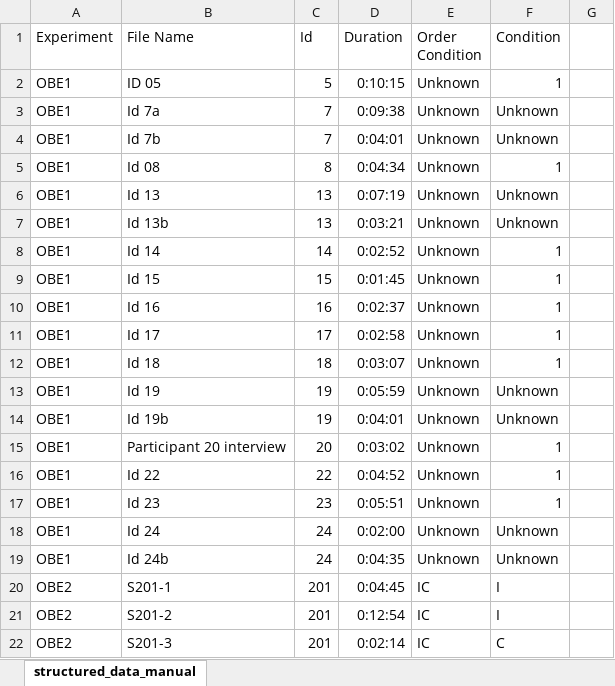
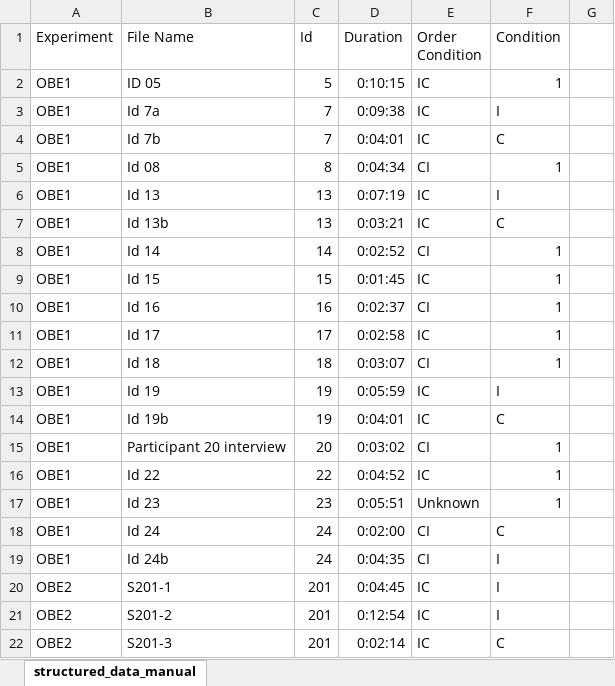
Before and after one commit to AfroDeivid/automatic-interviews-processing, an Excel workbook: interviews_corrected/structured_data_manual.xlsx, sheet structured_data_manual, drawn as a sheet; only a part is shown; values as stored, in another font and other column widths than the file's, no borders; conditional formats not drawn; the diff names each change by its address in the sheet, - before the commit and + after, or states it on an @@ line.

```diff
--- a/interviews_corrected/structured_data_manual.xlsx (sheet structured_data_manual)
+++ b/interviews_corrected/structured_data_manual.xlsx (sheet structured_data_manual)
-E2:E4 (Order Condition): Unknown
+E2:E4 (Order Condition): IC
-F3 (Condition): Unknown
+F3 (Condition): I
-F4 (Condition): Unknown
+F4 (Condition): C
-E5 (Order Condition): Unknown
+E5 (Order Condition): CI
-E6:E7 (Order Condition): Unknown
+E6:E7 (Order Condition): IC
-F6 (Condition): Unknown
+F6 (Condition): I
-F7 (Condition): Unknown
+F7 (Condition): C
-E8 (Order Condition): Unknown
+E8 (Order Condition): CI
-E9 (Order Condition): Unknown
+E9 (Order Condition): IC
-E10 (Order Condition): Unknown
+E10 (Order Condition): CI
-E11 (Order Condition): Unknown
+E11 (Order Condition): IC
-E12 (Order Condition): Unknown
+E12 (Order Condition): CI
-E13:E14 (Order Condition): Unknown
+E13:E14 (Order Condition): IC
-F13 (Condition): Unknown
+F13 (Condition): I
-F14 (Condition): Unknown
+F14 (Condition): C
-E15 (Order Condition): Unknown
+E15 (Order Condition): CI
-E16 (Order Condition): Unknown
+E16 (Order Condition): IC
-E18:E19 (Order Condition): Unknown
+E18:E19 (Order Condition): CI
-F18 (Condition): Unknown
+F18 (Condition): C
-F19 (Condition): Unknown
+F19 (Condition): I
```
Also changed, not shown: 5 other files.
